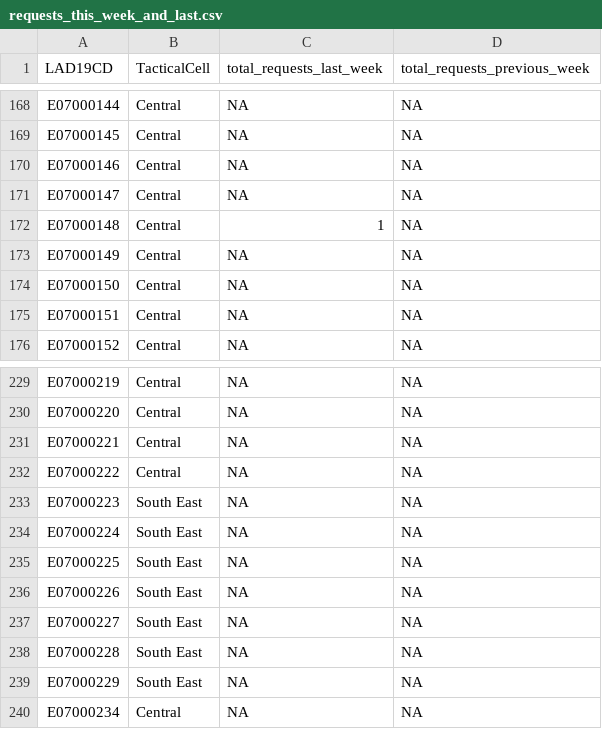
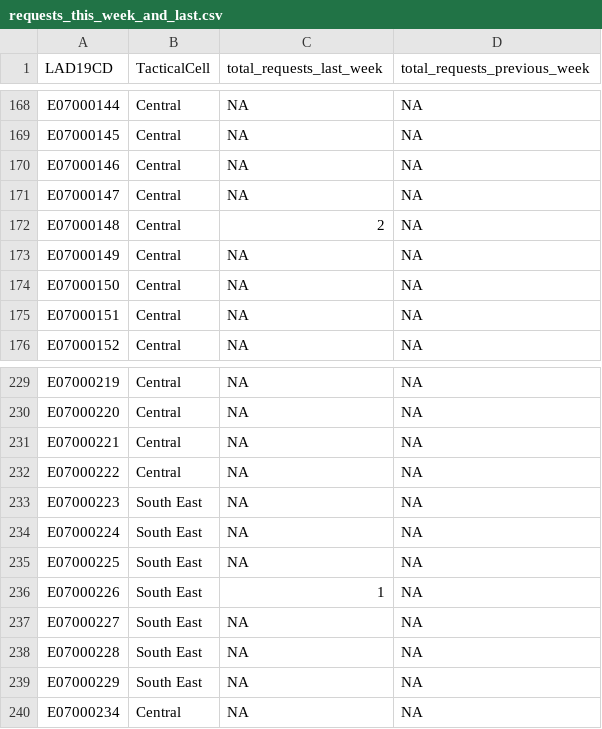
Before and after one commit to VCS-Emergencies-Partnership/r-shiny-web-apps, a CSV file: packages/dashboard/data/vcs_indicators/requests_this_week_and_last.csv, drawn as a sheet; only a part is shown, gaps mark what is left out.

```diff
--- a/packages/dashboard/data/vcs_indicators/requests_this_week_and_last.csv
+++ b/packages/dashboard/data/vcs_indicators/requests_this_week_and_last.csv
@@ -171,3 +171,3 @@ E07000146,Central,NA,NA
 E07000147,Central,NA,NA
-E07000148,Central,1,NA
+E07000148,Central,2,NA
 E07000149,Central,NA,NA
@@ -235,3 +235,3 @@ E07000224,South East,NA,NA
 E07000225,South East,NA,NA
-E07000226,South East,NA,NA
+E07000226,South East,1,NA
 E07000227,South East,NA,NA
```
Also changed, not shown: packages/dashboard/data/areas_to_focus/areas2focus_covid.csv, packages/dashboard/data/people_at_risk/people-at-risk.csv, 7 other files.
